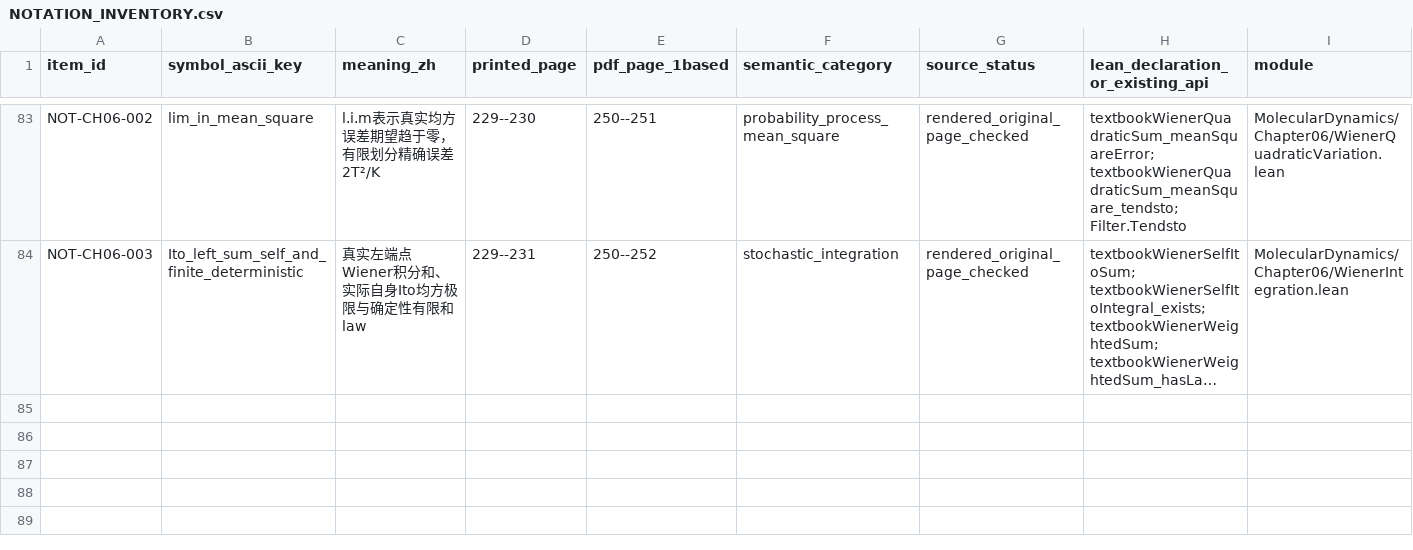
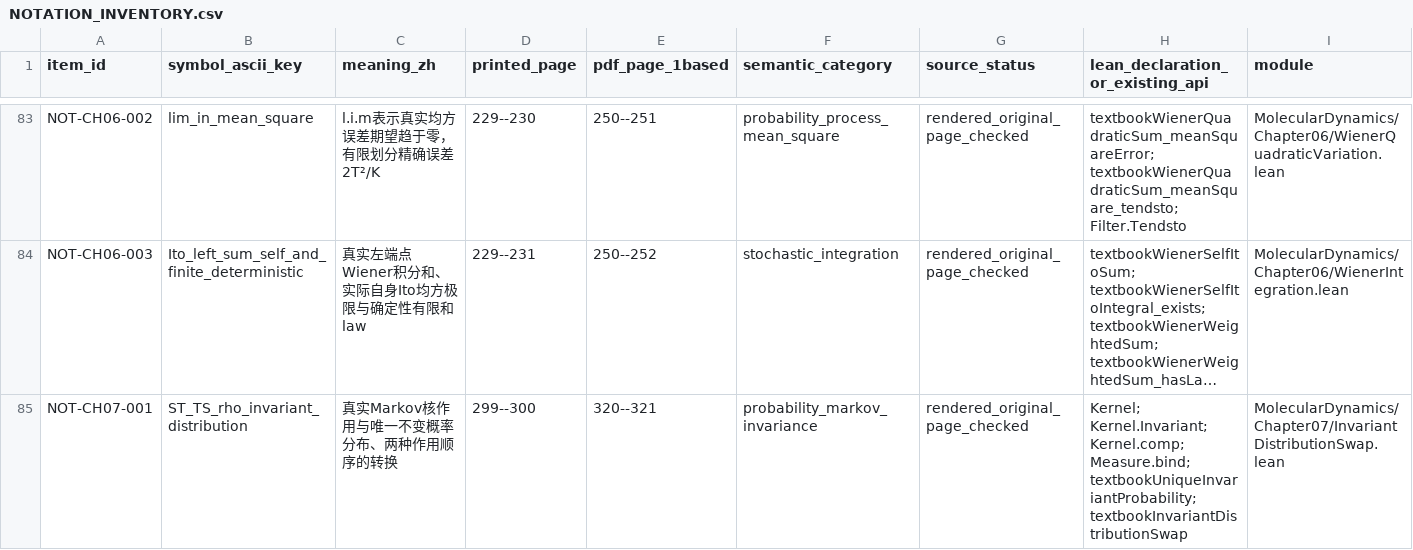
Before and after one commit to zhuanxv-G/MolecularDynamicsFormalization, a CSV file: docs/NOTATION_INVENTORY.csv, drawn as a sheet; only a part is shown, gaps mark what is left out; long unchanged cells end in …; rows hold the shown columns only; the diff names each change by its address in the sheet, - before the commit and + after, or states it on an @@ line.

Commit message:
Prove Markov invariant distribution swap and real iterate identity

```diff
--- a/docs/NOTATION_INVENTORY.csv
+++ b/docs/NOTATION_INVENTORY.csv
+row 85: NOT-CH07-001 | ST_TS_rho_invariant_distribution | 真实Markov核作用与唯一不变概率分布、两种作用顺序的转换 | 299--300 | 320--321 | probability_markov_invariance | rendered_original_page_checked | Kernel; Kernel.Invariant; Kernel.comp; Measure.bind; textbookUniqueInvariantProbability; textbookInvariantDistributionSwap | MolecularDynamics/Chapter07/InvariantDistributionSwap.lean
```
Also changed, not shown: docs/CHAPTER_SECTION_INVENTORY.csv, docs/audits/2026-10-01-initial/CLAIM_LEDGER.csv, 11 other files.
